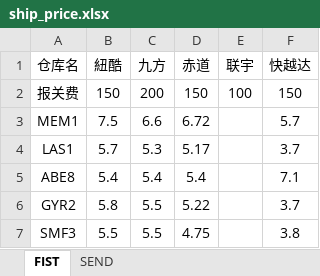
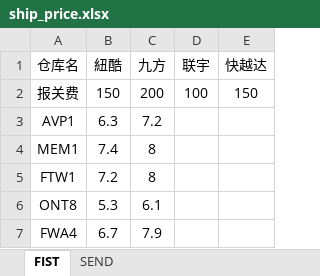
Before and after one commit to MinMonk/ship_tools, an Excel workbook: shipment_data/ship_price.xlsx, sheet FIST, drawn as a sheet; values as stored, in another font and other column widths than the file's, no borders; removed rows and columns are numbered as before the commit, all else as after; the diff names each change by its address in the sheet, - before the commit and + after, or states it on an @@ line.

```diff
--- a/shipment_data/ship_price.xlsx (sheet FIST)
+++ b/shipment_data/ship_price.xlsx (sheet FIST)
-column D (赤道), rows 2-3: 150 | 6.72
+row 3: AVP1 | 6.3 | 7.2
-B4 (紐酷): 7.5
+B4 (紐酷): 7.4
-C4 (九方): 6.6
+C4 (九方): 8
-E4 (快越达): 5.7
+E4 (快越达): (empty)
-row 4: LAS1 | 5.7 | 5.3 | 5.17 |  | 3.7
-row 5: ABE8 | 5.4 | 5.4 | 5.4 |  | 7.1
-row 6: GYR2 | 5.8 | 5.5 | 5.22 |  | 3.7
-row 7: SMF3 | 5.5 | 5.5 | 4.75 |  | 3.8
+row 5: FTW1 | 7.2 | 8
+row 6: ONT8 | 5.3 | 6.1
+row 7: FWA4 | 6.7 | 7.9
```
Also changed, not shown: sheet SEND, plan_data/出货计划.xlsx, plan_data/开票信息.xlsx, 6 other files.
